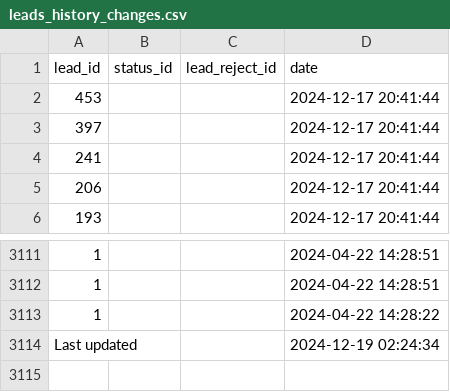
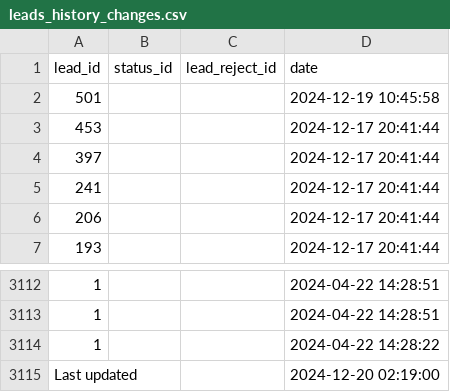
Before and after one commit to ifpfptatmc/KO_alfacrm_data, a CSV file: leads_history_changes.csv, drawn as a sheet; only a part is shown, gaps mark what is left out.

```diff
--- a/leads_history_changes.csv
+++ b/leads_history_changes.csv
@@ -1,2 +1,3 @@
 lead_id,status_id,lead_reject_id,date
+501,,,2024-12-19 10:45:58
 453,,,2024-12-17 20:41:44
@@ -3113,2 +3114,2 @@ lead_id,status_id,lead_reject_id,date
 1,,,2024-04-22 14:28:22
-Last updated,,,2024-12-19 02:24:34
+Last updated,,,2024-12-20 02:19:00
```
Also changed, not shown: customers_statuses_sources.csv, leads_statuses_sources.csv, 1 other file.
